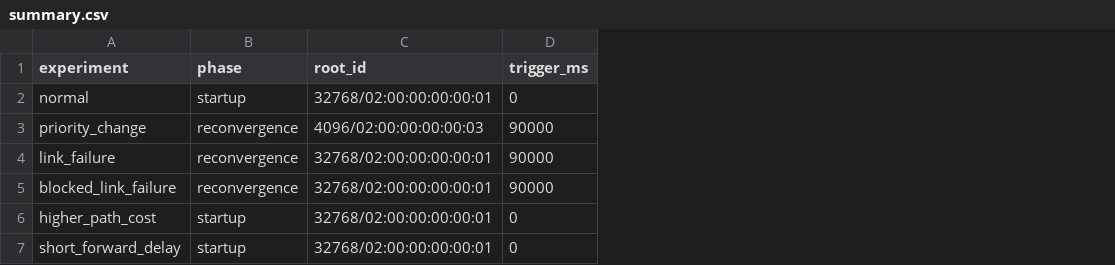
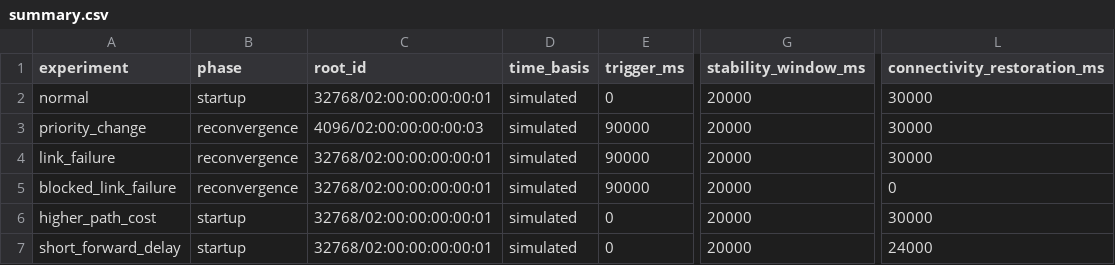
Before and after one commit to ng-gbao/ET4230-STP, a CSV file: results/summary.csv, drawn as a sheet; only a part is shown, gaps mark what is left out; the diff names each change by its address in the sheet, - before the commit and + after, or states it on an @@ line.

Commit message:
Validate STP convergence and add reproducible Python CI

```diff
--- a/results/summary.csv
+++ b/results/summary.csv
+column D (time_basis), rows 2-7: all simulated
+column G (stability_window_ms), rows 2-7: all 20000
+column L (connectivity_restoration_ms), rows 2-7: 30000 | 30000 | 30000 | 0 | 30000 | 24000
```
Also changed, not shown: 13 other files.
